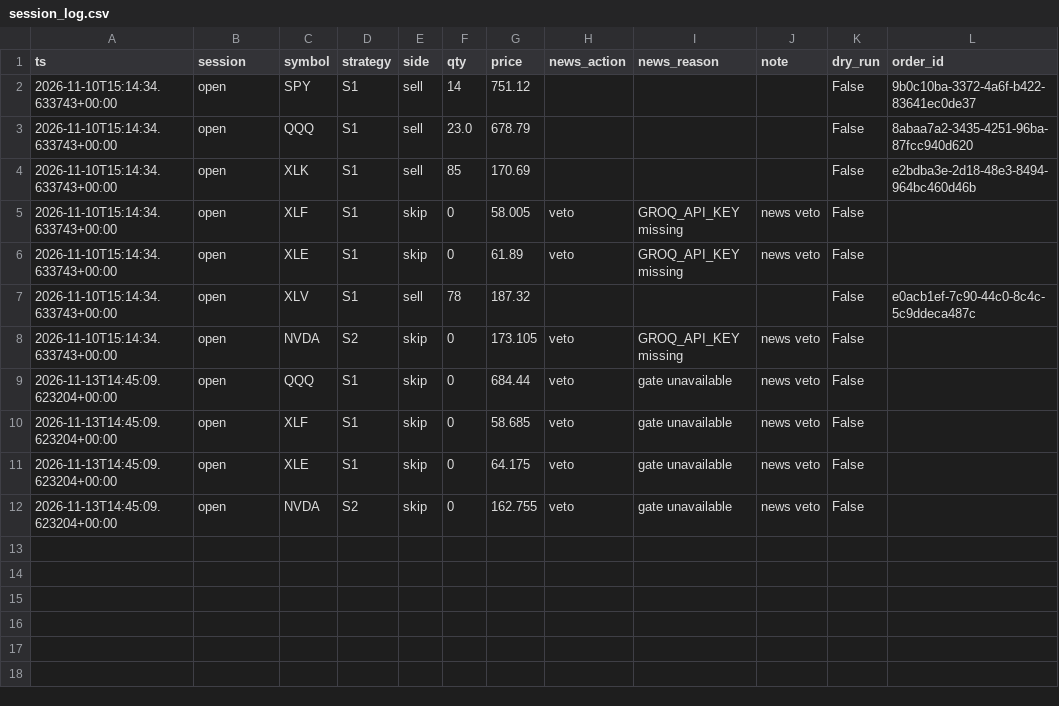
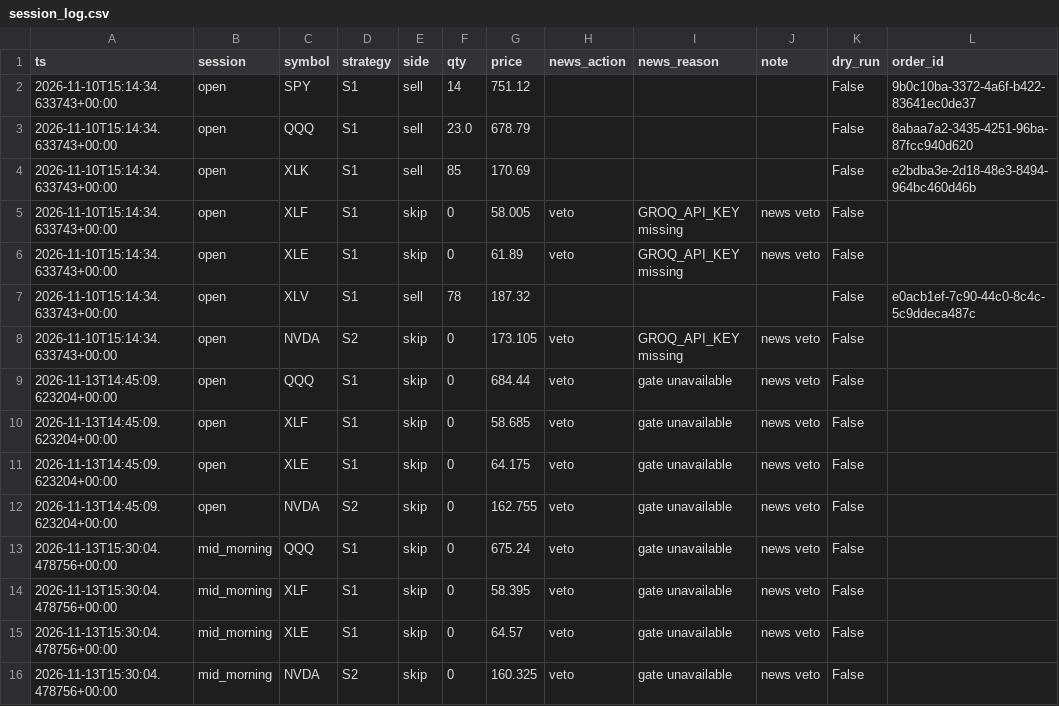
Before and after one commit to HarshitK2814/quantitative-trading-research, a CSV file: portfolio/session_log.csv, drawn as a sheet.

Commit message:
session: local trigger

```diff
--- a/portfolio/session_log.csv
+++ b/portfolio/session_log.csv
@@ -12 +12,5 @@ ts,session,symbol,strategy,side,qty,price,news_action,news_reason,note,dry_run,o
 2026-11-13T14:45:09.623204+00:00,open,NVDA,S2,skip,0,162.755,veto,gate unavailable,news veto,False,
+2026-11-13T15:30:04.478756+00:00,mid_morning,QQQ,S1,skip,0,675.24,veto,gate unavailable,news veto,False,
+2026-11-13T15:30:04.478756+00:00,mid_morning,XLF,S1,skip,0,58.395,veto,gate unavailable,news veto,False,
+2026-11-13T15:30:04.478756+00:00,mid_morning,XLE,S1,skip,0,64.57,veto,gate unavailable,news veto,False,
+2026-11-13T15:30:04.478756+00:00,mid_morning,NVDA,S2,skip,0,160.325,veto,gate unavailable,news veto,False,
```
Also changed, not shown: 1 other file.
